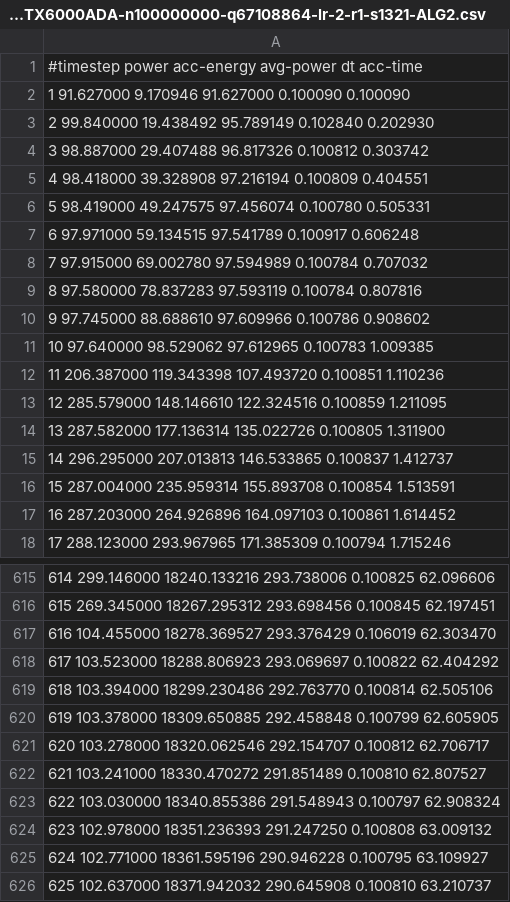
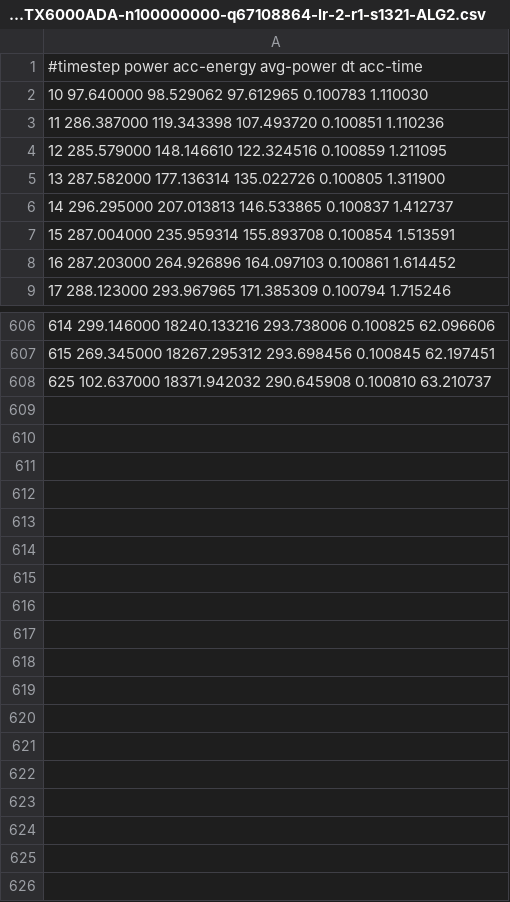
Before and after one commit to temporal-hpc/rtxrmq, a CSV file: csv-to-plot/power-RTX6000ADA-n100000000-q67108864-lr-2-r1-s1321-ALG2.csv, drawn as a sheet; only a part is shown, gaps mark what is left out.

```diff
--- a/csv-to-plot/power-RTX6000ADA-n100000000-q67108864-lr-2-r1-s1321-ALG2.csv
+++ b/csv-to-plot/power-RTX6000ADA-n100000000-q67108864-lr-2-r1-s1321-ALG2.csv
@@ -1,13 +1,4 @@
 #timestep       power           acc-energy      avg-power       dt              acc-time
-1               91.627000       9.170946        91.627000       0.100090        0.100090
-2               99.840000       19.438492       95.789149       0.102840        0.202930
-3               98.887000       29.407488       96.817326       0.100812        0.303742
-4               98.418000       39.328908       97.216194       0.100809        0.404551
-5               98.419000       49.247575       97.456074       0.100780        0.505331
-6               97.971000       59.134515       97.541789       0.100917        0.606248
-7               97.915000       69.002780       97.594989       0.100784        0.707032
-8               97.580000       78.837283       97.593119       0.100784        0.807816
-9               97.745000       88.688610       97.609966       0.100786        0.908602
-10              97.640000       98.529062       97.612965       0.100783        1.009385
-11              206.387000      119.343398      107.493720      0.100851        1.110236
+10              97.640000       98.529062       97.612965       0.100783        1.110030
+11              286.387000      119.343398      107.493720      0.100851        1.110236
 12              285.579000      148.146610      122.324516      0.100859        1.211095
@@ -616,11 +607,2 @@
 615             269.345000      18267.295312    293.698456      0.100845        62.197451
-616             104.455000      18278.369527    293.376429      0.106019        62.303470
-617             103.523000      18288.806923    293.069697      0.100822        62.404292
-618             103.394000      18299.230486    292.763770      0.100814        62.505106
-619             103.378000      18309.650885    292.458848      0.100799        62.605905
-620             103.278000      18320.062546    292.154707      0.100812        62.706717
-621             103.241000      18330.470272    291.851489      0.100810        62.807527
-622             103.030000      18340.855386    291.548943      0.100797        62.908324
-623             102.978000      18351.236393    291.247250      0.100808        63.009132
-624             102.771000      18361.595196    290.946228      0.100795        63.109927
 625             102.637000      18371.942032    290.645908      0.100810        63.210737
```
Also changed, not shown: csv-to-plot/power-2X-EPYC9654-96C-n100000000-q67108864-lr-2-r512-s1321-ALG1.csv, csv-to-plot/power-2X-EPYC9654-96C-n100000000-q67108864-lr-3-r512-s1321-ALG1.csv, 25 other files.
